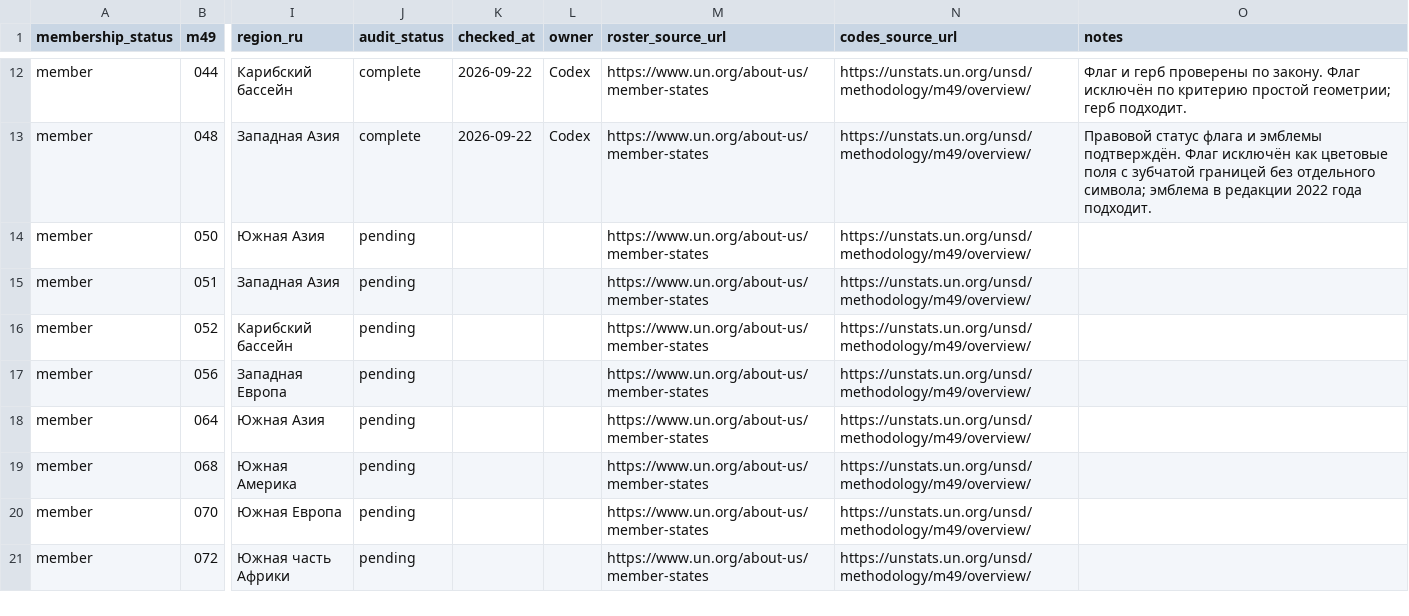
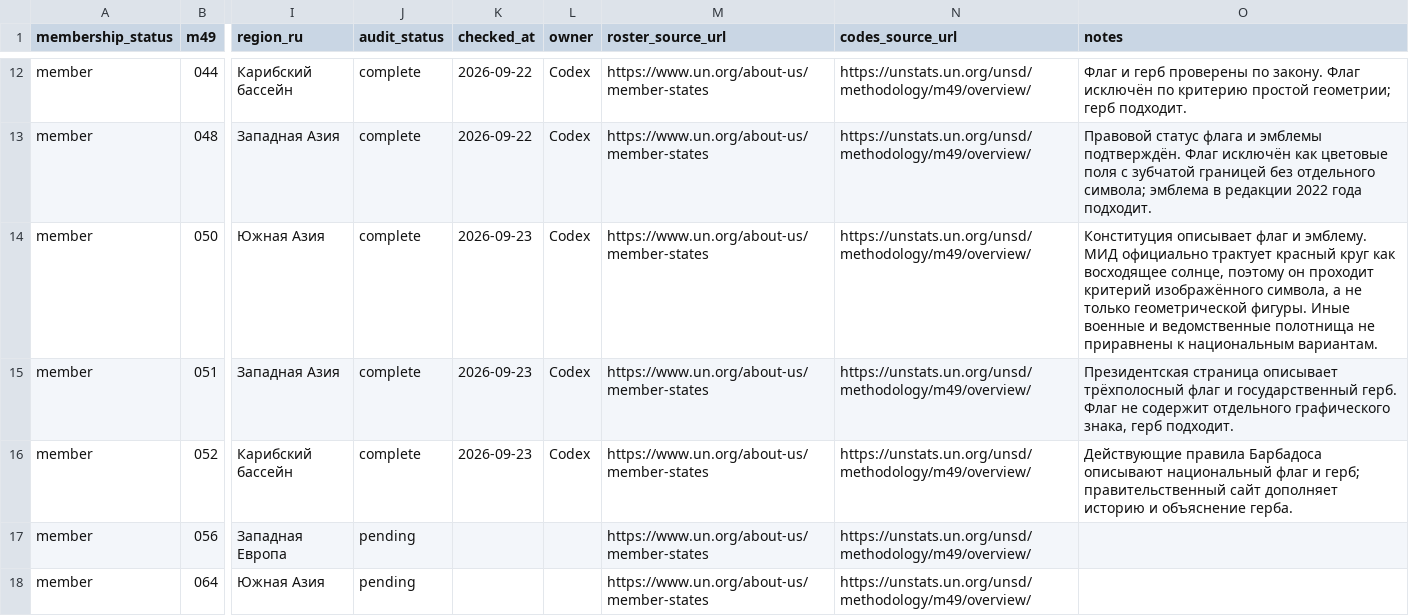
Before and after one commit to dmitrywroclaw-commits/GeoTrainer, a CSV file: content/research/countries.csv, drawn as a sheet; only a part is shown, gaps mark what is left out; the shorter side is filled out with more unchanged rows; the diff names each change by its address in the sheet, - before the commit and + after, or states it on an @@ line.

```diff
--- a/content/research/countries.csv
+++ b/content/research/countries.csv
-J14:J16 (audit_status): pending
+J14:J16 (audit_status): complete
-K14:K16 (checked_at): (empty)
+K14:K16 (checked_at): 2026-09-23
-L14:L16 (owner): (empty)
+L14:L16 (owner): Codex
-O14 (notes): (empty)
+O14 (notes): Конституция описывает флаг и эмблему. МИД официально трактует красный круг как восходящее солнце, поэтому он проходит критерий изображённого символа, а не только геометрической фигуры. Иные военные и ведомственные полотнища не приравнены к национальным вариантам.
-O15 (notes): (empty)
+O15 (notes): Президентская страница описывает трёхполосный флаг и государственный герб. Флаг не содержит отдельного графического знака, герб подходит.
-O16 (notes): (empty)
+O16 (notes): Действующие правила Барбадоса описывают национальный флаг и герб; правительственный сайт дополняет историю и объяснение герба.
```
Also changed, not shown: content/research/emblems.csv, content/research/flag-variants.csv, 3 other files.
